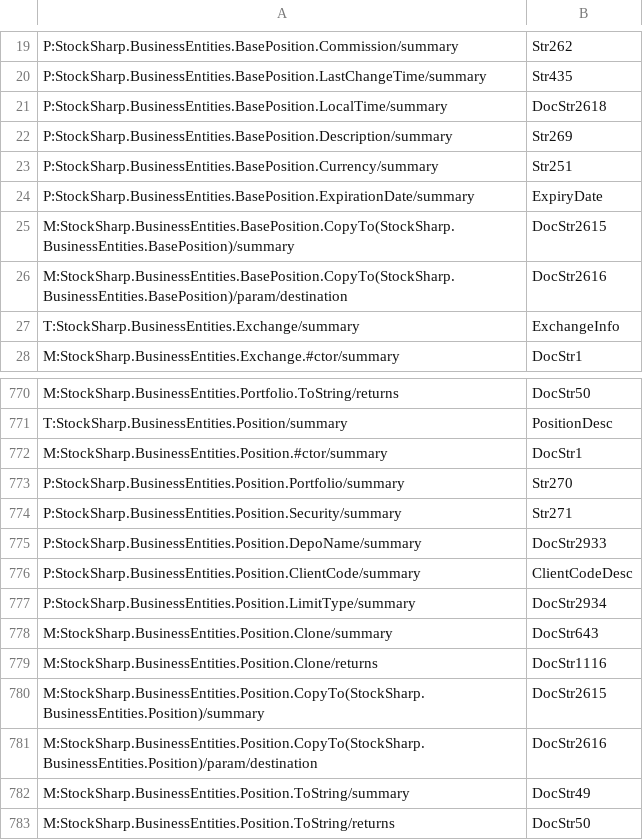
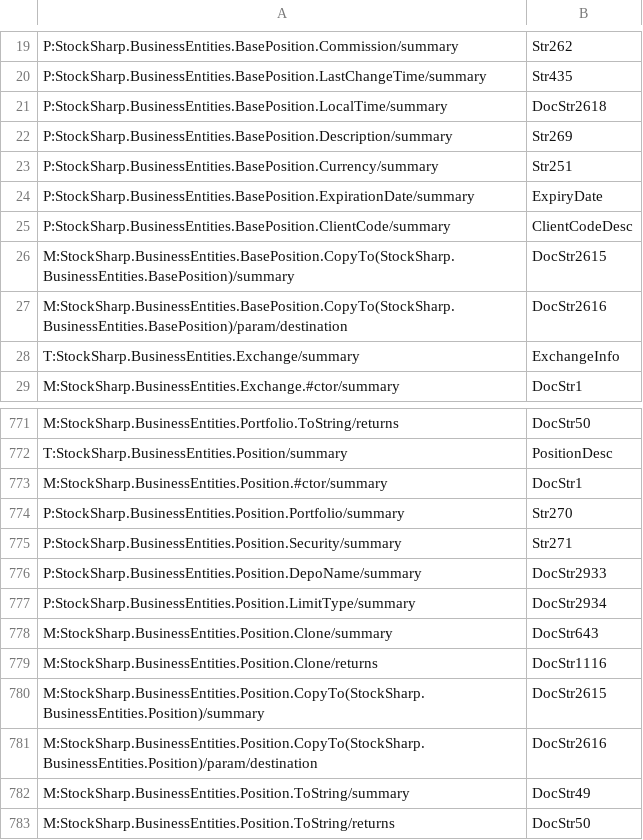
Before and after one commit to StockSharp/StockSharp, a CSV file: Localization/XmlComments/StockSharp.BusinessEntities.csv, drawn as a sheet; only a part is shown, gaps mark what is left out; removed rows and columns are numbered as before the commit, all else as after; the diff names each change by its address in the sheet, - before the commit and + after, or states it on an @@ line.

```diff
--- a/Localization/XmlComments/StockSharp.BusinessEntities.csv
+++ b/Localization/XmlComments/StockSharp.BusinessEntities.csv
+row 25: P:StockSharp.BusinessEntities.BasePosition.ClientCode/summary | ClientCodeDesc
-row 776: P:StockSharp.BusinessEntities.Position.ClientCode/summary | ClientCodeDesc
```
Also changed, not shown: Localization/XmlComments/StockSharp.Messages.csv, 8 other files.
